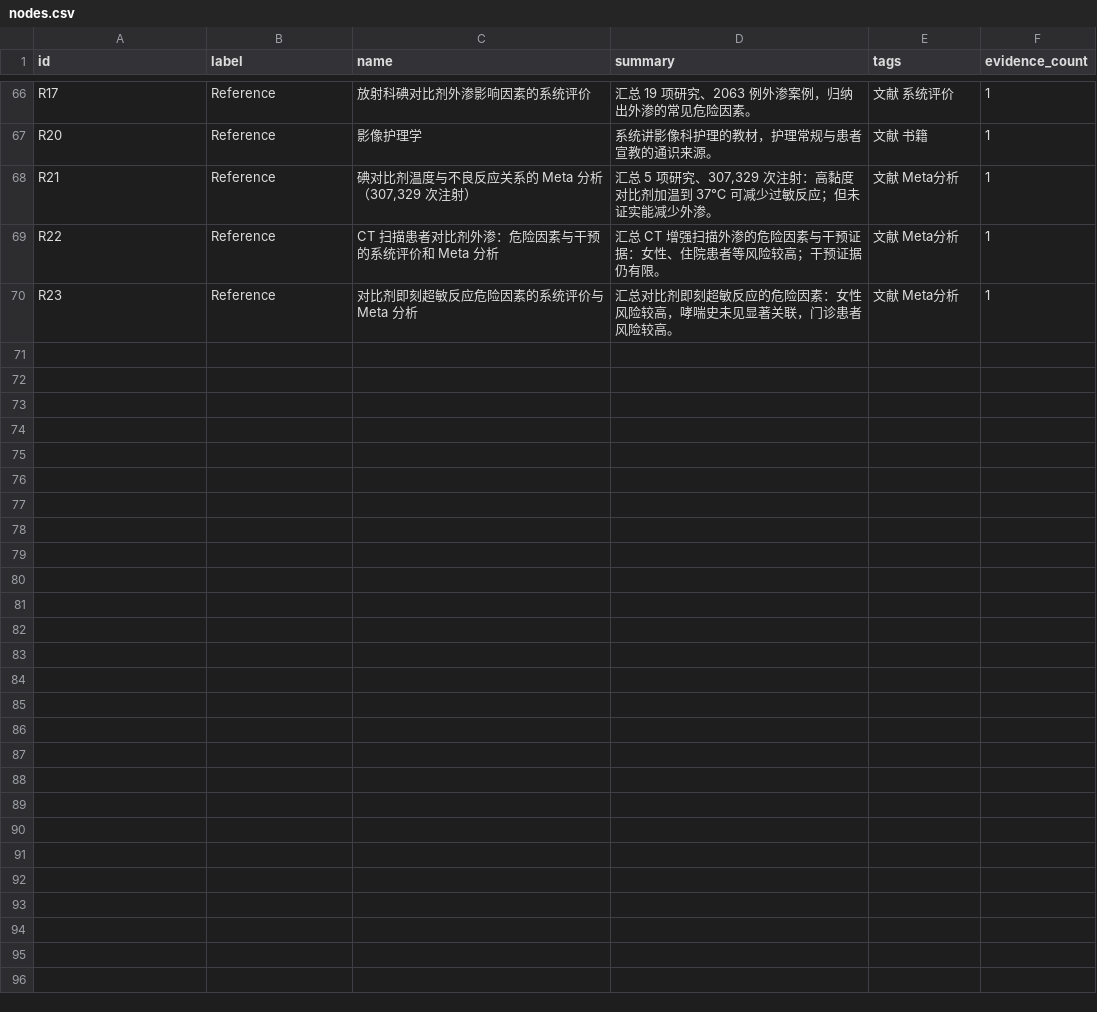
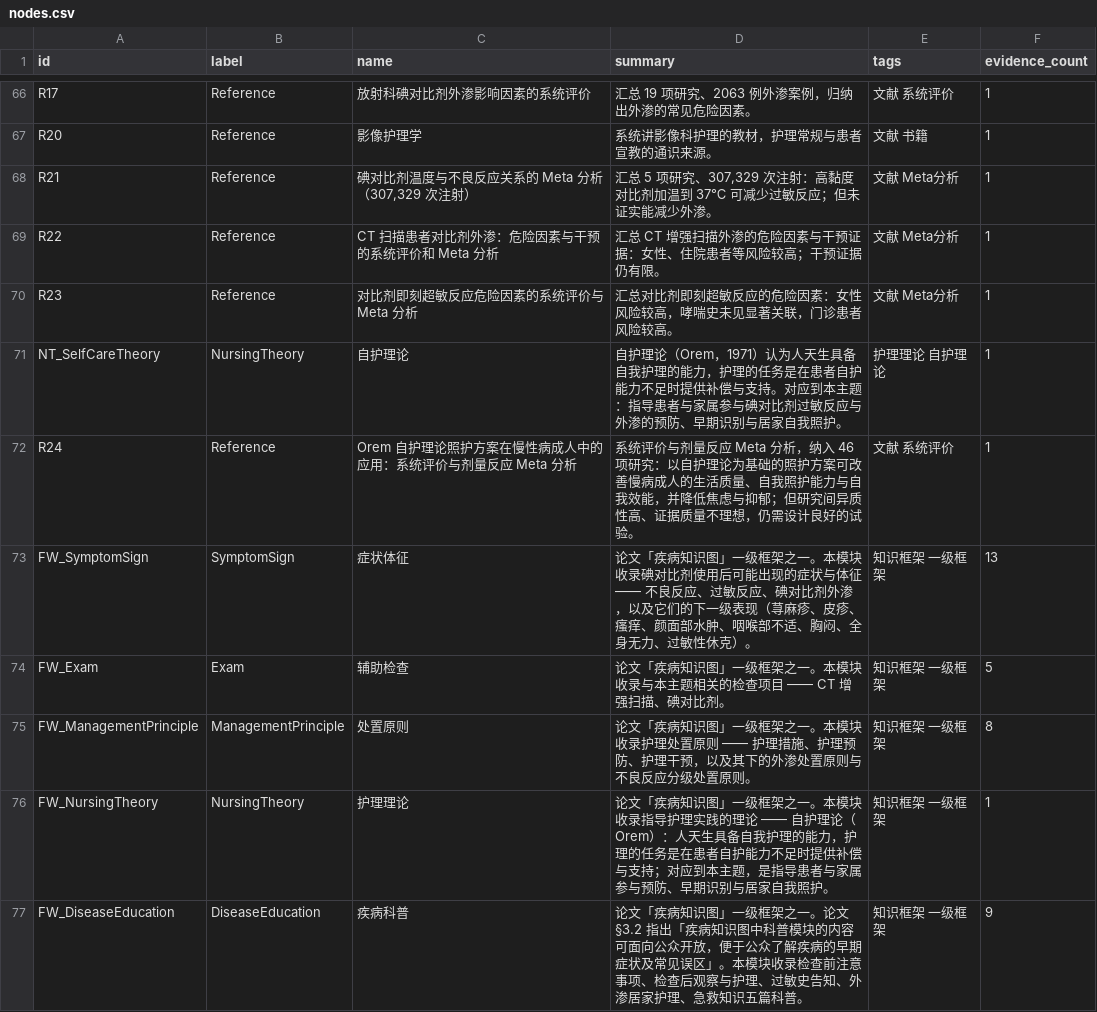
Before and after one commit to zuhexn/nursing-knowledge-graph, a CSV file: topic-01-kg/neo4j/nodes.csv, drawn as a sheet; only a part is shown, gaps mark what is left out; the diff covers the shown part only.

```diff
--- a/topic-01-kg/neo4j/nodes.csv
+++ b/topic-01-kg/neo4j/nodes.csv
@@ -70 +70,8 @@ R22,Reference,CT 扫描患者对比剂外渗：危险因素与干预的系统评
 R23,Reference,对比剂即刻超敏反应危险因素的系统评价与 Meta 分析,汇总对比剂即刻超敏反应的危险因素：女性风险较高，哮喘史未见显著关联，门诊患者风险较高。,文献 Meta分析,1
+NT_SelfCareTheory,NursingTheory,自护理论,自护理论（Orem，1971）认为人天生具备自我护理的能力，护理的任务是在患者自护能力不足时提供补偿与支持。对应到本主题：指导患者与家属参与碘对比剂过敏反应与外渗的预防、早期识别与居家自我照护。,护理理论 自护理论,1
+R24,Reference,Orem 自护理论照护方案在慢性病成人中的应用：系统评价与剂量反应 Meta 分析,系统评价与剂量反应 Meta 分析，纳入 46 项研究：以自护理论为基础的照护方案可改善慢病成人的生活质量、自我照护能力与自我效能，并降低焦虑与抑郁；但研究间异质性高、证据质量不理想，仍需设计良好的试验。,文献 系统评价,1
+FW_SymptomSign,SymptomSign,症状体征,论文「疾病知识图」一级框架之一。本模块收录碘对比剂使用后可能出现的症状与体征 —— 不良反应、过敏反应、碘对比剂外渗，以及它们的下一级表现（荨麻疹、皮疹、瘙痒、颜面部水肿、咽喉部不适、胸闷、全身无力、过敏性休克）。,知识框架 一级框架,13
+FW_Exam,Exam,辅助检查,论文「疾病知识图」一级框架之一。本模块收录与本主题相关的检查项目 —— CT 增强扫描、碘对比剂。,知识框架 一级框架,5
+FW_ManagementPrinciple,ManagementPrinciple,处置原则,论文「疾病知识图」一级框架之一。本模块收录护理处置原则 —— 护理措施、护理预防、护理干预，以及其下的外渗处置原则与不良反应分级处置原则。,知识框架 一级框架,8
+FW_NursingTheory,NursingTheory,护理理论,论文「疾病知识图」一级框架之一。本模块收录指导护理实践的理论 —— 自护理论（Orem）：人天生具备自我护理的能力，护理的任务是在患者自护能力不足时提供补偿与支持；对应到本主题，是指导患者与家属参与预防、早期识别与居家自我照护。,知识框架 一级框架,1
+FW_DiseaseEducation,DiseaseEducation,疾病科普,论文「疾病知识图」一级框架之一。论文 §3.2 指出「疾病知识图中科普模块的内容可面向公众开放，便于公众了解疾病的早期症状及常见误区」。本模块收录检查前注意事项、检查后观察与护理、过敏史告知、外渗居家护理、急救知识五篇科普。,知识框架 一级框架,9
```
Also changed, not shown: 7 added rows elsewhere in this file, topic-01-kg/data/topic-01-triples.csv, topic-02-kg/neo4j/nodes.csv, 19 other files.
